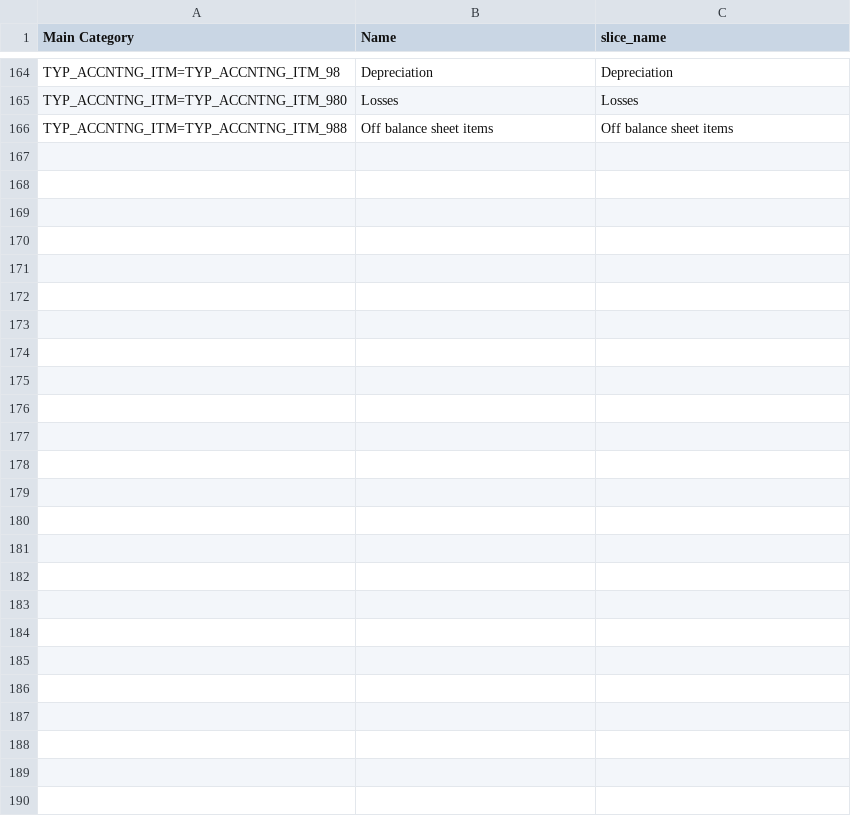
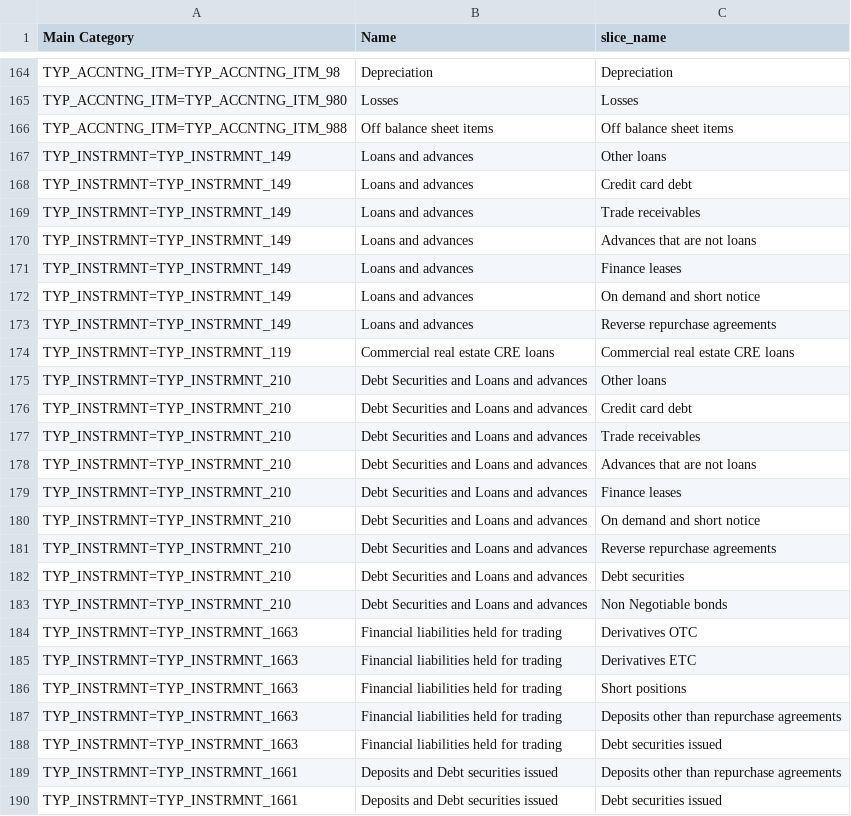
Before and after one commit to regcommunity/FreeBIRD_EIL_67, a CSV file: artefacts/joins_configuration/join_for_product_to_reference_category_FINREP_REF.csv, drawn as a sheet; only a part is shown, gaps mark what is left out; the diff names each change by its address in the sheet, - before the commit and + after, or states it on an @@ line.

Commit message:
FINREP: match the join-for-product names, and give the 4.0 categories a slice
Two changes to the FINREP joins configuration, both found while generating
executable FINREP 4.0 from a DPM version upgrade.

1. Three products are spelled "Other Commitments given/received" in
   join_for_product_il_definitions_FINREP_REF.csv and "Other commitments
   given/received" in join_for_product_to_reference_category_FINREP_REF.csv.
   MainCategoryFinder looks the name up as an exact dict key and swallows the
   KeyError, so both slices were invisible: TYP_INSTRMNT_930 and _970 had no
   input-layer table, and their cells would have been computed over the other two
   products' instruments. Lower-cased in il_definitions to match the category
   file, which is the spelling the other 148 rows use.

2. Five main categories the FINREP 4.0 reports use had no rows at all:
   TYP_INSTRMNT_149, _210, _1663, _119 and _1661, together used by 35 of the 47
   in-scope reports. 24 rows added, modelled on TYP_INSTRMNT_251.

   Each was identified by tracing MEMBER_MAPPING_ITEM back to the EBA members
   that map onto it, since these are bootstrap-derived members whose name is the
   id repeated: 149 is Loans and advances (EBA_MC_EBA_x469 + Assets), 119 is
   commercial real estate loans, 1663 financial liabilities held for trading,
   1661 deposits and debt securities issued.

   TYP_INSTRMNT_210 is an assumption and should be reviewed: its sources say
   "assets, all exposure classes, total/not applicable", so it is a row with no
   product breakdown and there is no product to point it at. Mapped to the
   asset-side population of _251 on the grounds that this is the instrument set
   in question.

```diff
--- a/artefacts/joins_configuration/join_for_product_to_reference_category_FINREP_REF.csv
+++ b/artefacts/joins_configuration/join_for_product_to_reference_category_FINREP_REF.csv
+row 167: TYP_INSTRMNT=TYP_INSTRMNT_149 | Loans and advances | Other loans
+row 168: TYP_INSTRMNT=TYP_INSTRMNT_149 | Loans and advances | Credit card debt
+row 169: TYP_INSTRMNT=TYP_INSTRMNT_149 | Loans and advances | Trade receivables
+row 170: TYP_INSTRMNT=TYP_INSTRMNT_149 | Loans and advances | Advances that are not loans
+row 171: TYP_INSTRMNT=TYP_INSTRMNT_149 | Loans and advances | Finance leases
+row 172: TYP_INSTRMNT=TYP_INSTRMNT_149 | Loans and advances | On demand and short notice
+row 173: TYP_INSTRMNT=TYP_INSTRMNT_149 | Loans and advances | Reverse repurchase agreements
+row 174: TYP_INSTRMNT=TYP_INSTRMNT_119 | Commercial real estate CRE loans | Commercial real estate CRE loans
+row 175: TYP_INSTRMNT=TYP_INSTRMNT_210 | Debt Securities and Loans and advances | Other loans
+row 176: TYP_INSTRMNT=TYP_INSTRMNT_210 | Debt Securities and Loans and advances | Credit card debt
+row 177: TYP_INSTRMNT=TYP_INSTRMNT_210 | Debt Securities and Loans and advances | Trade receivables
+row 178: TYP_INSTRMNT=TYP_INSTRMNT_210 | Debt Securities and Loans and advances | Advances that are not loans
+row 179: TYP_INSTRMNT=TYP_INSTRMNT_210 | Debt Securities and Loans and advances | Finance leases
+row 180: TYP_INSTRMNT=TYP_INSTRMNT_210 | Debt Securities and Loans and advances | On demand and short notice
+row 181: TYP_INSTRMNT=TYP_INSTRMNT_210 | Debt Securities and Loans and advances | Reverse repurchase agreements
+row 182: TYP_INSTRMNT=TYP_INSTRMNT_210 | Debt Securities and Loans and advances | Debt securities
+row 183: TYP_INSTRMNT=TYP_INSTRMNT_210 | Debt Securities and Loans and advances | Non Negotiable bonds
+row 184: TYP_INSTRMNT=TYP_INSTRMNT_1663 | Financial liabilities held for trading | Derivatives OTC
+row 185: TYP_INSTRMNT=TYP_INSTRMNT_1663 | Financial liabilities held for trading | Derivatives ETC
+row 186: TYP_INSTRMNT=TYP_INSTRMNT_1663 | Financial liabilities held for trading | Short positions
+row 187: TYP_INSTRMNT=TYP_INSTRMNT_1663 | Financial liabilities held for trading | Deposits other than repurchase agreements
+row 188: TYP_INSTRMNT=TYP_INSTRMNT_1663 | Financial liabilities held for trading | Debt securities issued
+row 189: TYP_INSTRMNT=TYP_INSTRMNT_1661 | Deposits and Debt securities issued | Deposits other than repurchase agreements
+row 190: TYP_INSTRMNT=TYP_INSTRMNT_1661 | Deposits and Debt securities issued | Debt securities issued
```
Also changed, not shown: 1 other file.
